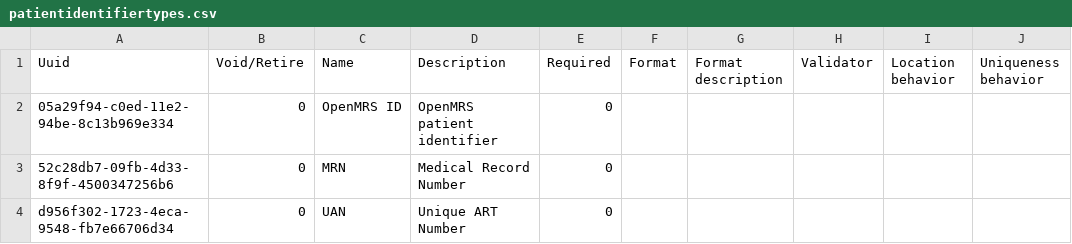
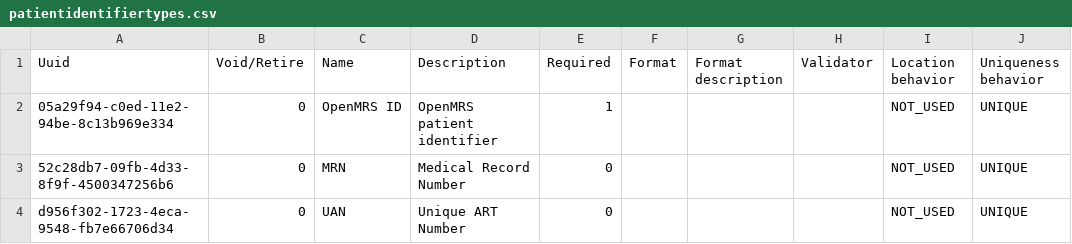
Before and after one commit to CDC-HIS/openmrs-distro-referenceapplication, a CSV file: distro/configuration/patientidentifiertypes/patientidentifiertypes.csv, drawn as a sheet.

```diff
--- a/distro/configuration/patientidentifiertypes/patientidentifiertypes.csv
+++ b/distro/configuration/patientidentifiertypes/patientidentifiertypes.csv
@@ -1,4 +1,4 @@
 Uuid,Void/Retire,Name,Description,Required,Format,Format description,Validator,Location behavior,Uniqueness behavior
-05a29f94-c0ed-11e2-94be-8c13b969e334,0,OpenMRS ID,OpenMRS patient identifier,0,,,,,
-52c28db7-09fb-4d33-8f9f-4500347256b6,0,MRN,Medical Record Number,0,,,,,
-d956f302-1723-4eca-9548-fb7e66706d34,0,UAN,Unique ART Number,0,,,,,
+05a29f94-c0ed-11e2-94be-8c13b969e334,0,OpenMRS ID,OpenMRS patient identifier,1,,,,NOT_USED,UNIQUE
+52c28db7-09fb-4d33-8f9f-4500347256b6,0,MRN,Medical Record Number,0,,,,NOT_USED,UNIQUE
+d956f302-1723-4eca-9548-fb7e66706d34,0,UAN,Unique ART Number,0,,,,NOT_USED,UNIQUE
```
Also changed, not shown: distro/configuration/addresshierarchy/addressHierarchy.csv, distro/configuration/encountertypes/encountertypes.csv, 18 other files.
